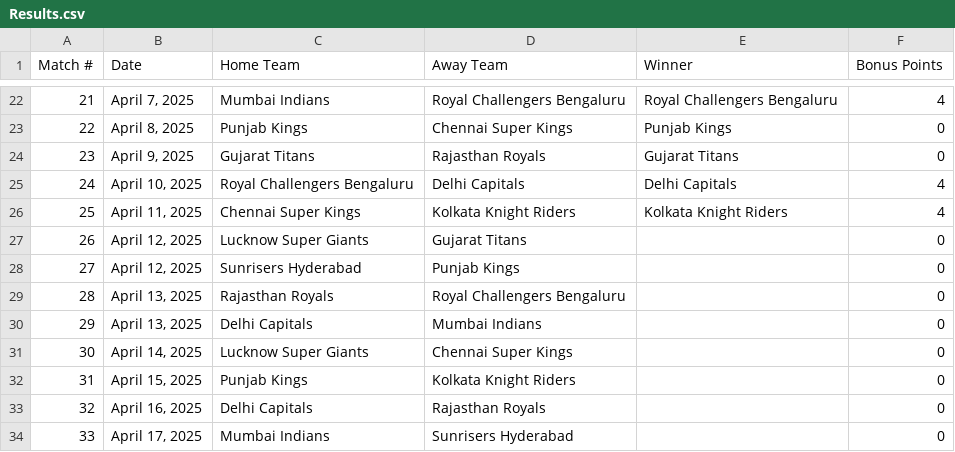
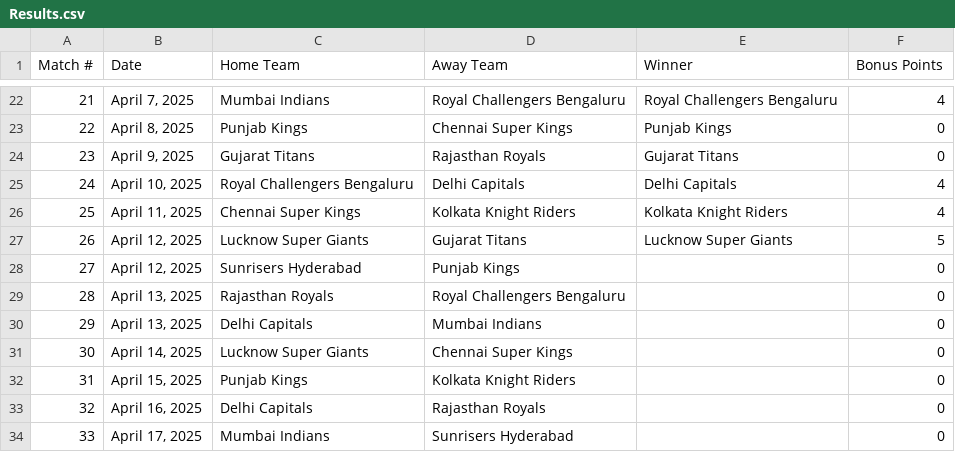
Before and after one commit to sushanth10/ipl-prediction-gamble, a CSV file: The Results/Results.csv, drawn as a sheet; only a part is shown, gaps mark what is left out.

```diff
--- a/The Results/Results.csv
+++ b/The Results/Results.csv
@@ -26,3 +26,3 @@ Match #,Date,Home Team,Away Team,Winner,Bonus Points
 25,"April 11, 2025",Chennai Super Kings,Kolkata Knight Riders,Kolkata Knight Riders,4
-26,"April 12, 2025",Lucknow Super Giants,Gujarat Titans,,0
+26,"April 12, 2025",Lucknow Super Giants,Gujarat Titans,Lucknow Super Giants,5
 27,"April 12, 2025",Sunrisers Hyderabad,Punjab Kings,,0
```
Also changed, not shown: 1 other file.
